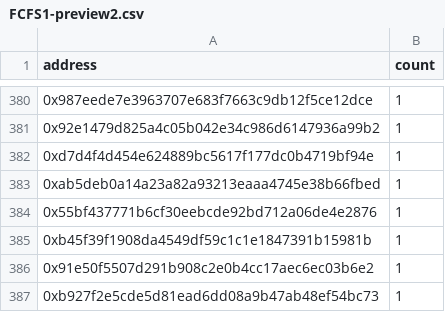
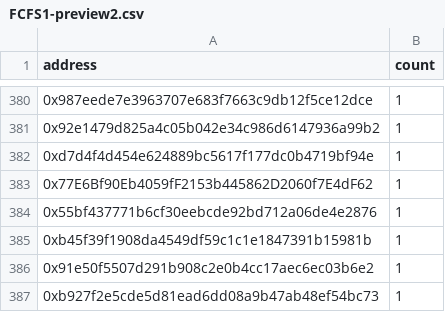
Before and after one commit to TradingDevPro/MegaBunnyVerseWeb, a CSV file: data/FCFS1-preview2.csv, drawn as a sheet; only a part is shown, gaps mark what is left out.

Commit message:
update WL

```diff
--- a/data/FCFS1-preview2.csv
+++ b/data/FCFS1-preview2.csv
@@ -382,3 +382,3 @@ address,count
 0xd7d4f4d454e624889bc5617f177dc0b4719bf94e,1
-0xab5deb0a14a23a82a93213eaaa4745e38b66fbed,1
+0x77E6Bf90Eb4059fF2153b445862D2060f7E4dF62,1
 0x55bf437771b6cf30eebcde92bd712a06de4e2876,1
```
